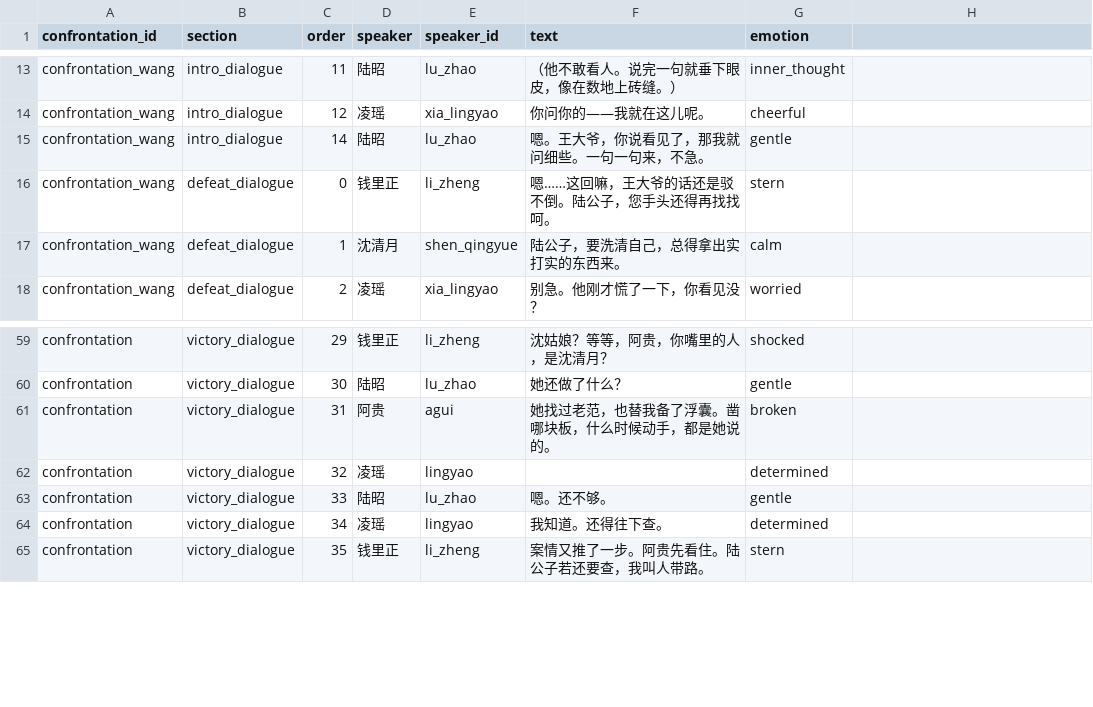
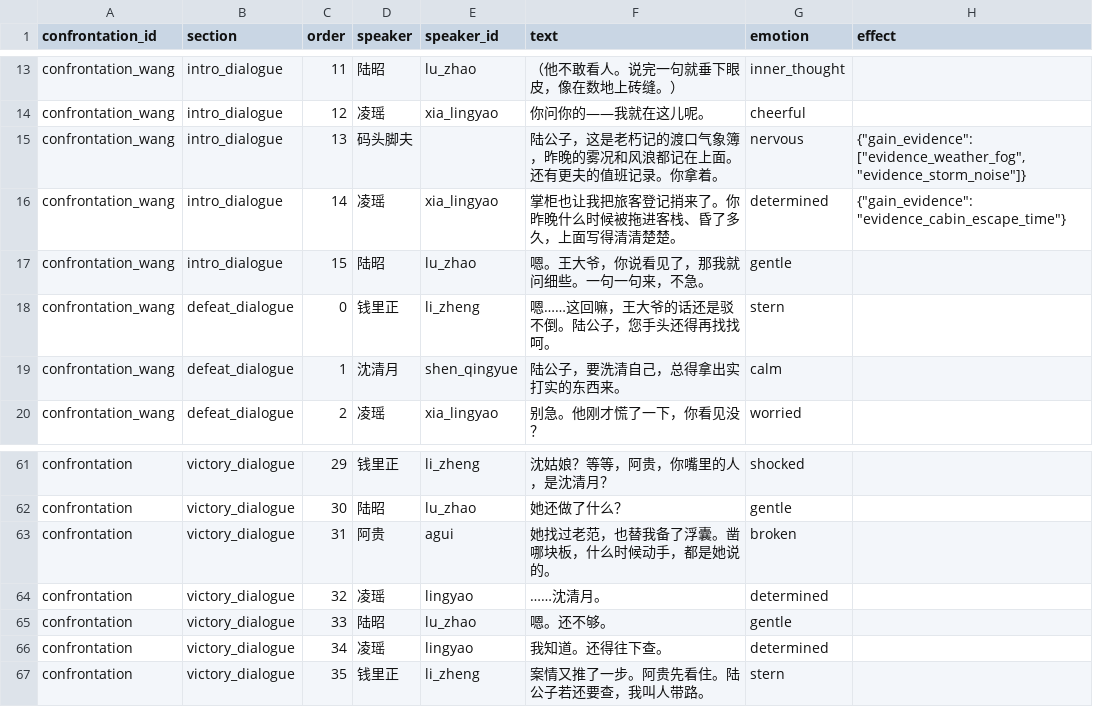
Before and after one commit to JimmyTheGit23/DetectiveSandbox, a CSV file: detective/data/case_tables/prologue_ferry/confrontation_lines.csv, drawn as a sheet; only a part is shown, gaps mark what is left out; addresses are those after the commit; the diff names each change by its address in the sheet, - before the commit and + after, or states it on an @@ line.

Commit message:
序章码头开场改造：沈清月???>立绘、证据移至对峙、第三方给证物
- day_event_lines: 沈清月初登场2句用???+speaker_id显示立绘，里正介绍后显名字
- day_event_lines: 雾况/风浪/救起时间证据移至王大爷对峙开场获得，精简码头对话密度
- day_event_lines: 第三方（码头脚夫/掌柜）直接递交书证而非口头证实
- confrontation_lines: 新增effect列，对峙开场码头脚夫/凌瑶递交三件证物
- CaseTableLoader: day_event_lines编译时读取speaker_id，支持effect里内嵌speaker_id提升至顶层
- DialogueManager: _emit_adhoc优先用speaker_id解析立绘，支持???显示NPC立绘
- DialogueBox: show_narration时非time_card行强制重置typewriter_skip_disabled（修复点击不跳字）
- DialogueBox: _apply_narration_speaker当portrait明确传入时跳过同伴路径（沈清月居中显示）
- ConfrontationPanel: speaker_id为空时同时清除中央立绘，避免残留上一NPC立绘
- GameManager: get_npc_display_name改用typeof安全检查替代as Dictionary
- MainGame: before_wang预设移除雾况/风浪/救起时间（改在对峙中获得）

```diff
--- a/detective/data/case_tables/prologue_ferry/confrontation_lines.csv
+++ b/detective/data/case_tables/prologue_ferry/confrontation_lines.csv
-H1: (empty)
+H1: effect
+row 15: confrontation_wang | intro_dialogue | 13 | 码头脚夫 |  | 陆公子，这是老朽记的渡口气象簿，昨晚的雾况和风浪都记在上面。还有更夫的值班记录。你拿着。 | nervous | {"gain_evidence": ["evidence_weather_fog", "evidence_storm_noise"]}
+row 16: confrontation_wang | intro_dialogue | 14 | 凌瑶 | xia_lingyao | 掌柜也让我把旅客登记捎来了。你昨晚什么时候被拖进客栈、昏了多久，上面写得清清楚楚。 | determined | {"gain_evidence": "evidence_cabin_escape_time"}
-C17 (order): 14
+C17 (order): 15
-F64 (text): (empty)
+F64 (text): ……沈清月。
```
Also changed, not shown: detective/data/case_tables/prologue_ferry/day_event_lines.csv, detective/data/case_tables/prologue_ferry/evidence_items.csv, 9 other files.
